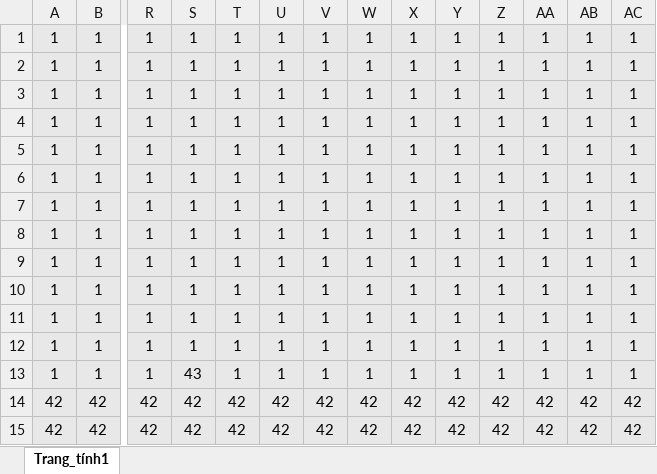
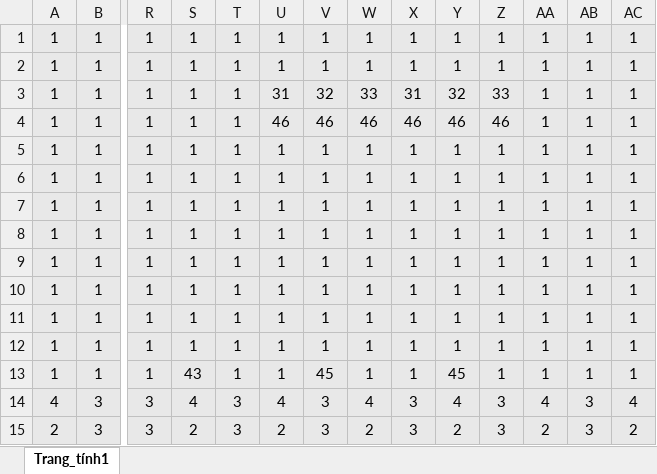
Before and after one commit to 24021610/Geomeotry_Dash, an Excel workbook: Sổ làm việc1.xlsx, sheet Trang_tính1, drawn as a sheet; only a part is shown, gaps mark what is left out; values as stored, in another font and other column widths than the file's, no borders; removed rows and columns are numbered as before the commit, all else as after; rows hold the shown columns only; the diff names each change by its address in the sheet, - before the commit and + after, or states it on an @@ line.

```diff
--- a/Sổ làm việc1.xlsx (sheet Trang_tính1)
+++ b/Sổ làm việc1.xlsx (sheet Trang_tính1)
+row 3: 1 | 1 | 1 | 1 | 1 | 31 | 32 | 33 | 31 | 32 | 33 | 1 | 1 | 1
+row 4: 1 | 1 | 1 | 1 | 1 | 46 | 46 | 46 | 46 | 46 | 46 | 1 | 1 | 1
-row 11: 1 | 1 | 1 | 1 | 1 | 1 | 1 | 1 | 1 | 1 | 1 | 1 | 1 | 1
-row 12: 1 | 1 | 1 | 1 | 1 | 1 | 1 | 1 | 1 | 1 | 1 | 1 | 1 | 1
-V13: 1
+V13: 45
-Y13: 1
+Y13: 45
-row 14: 42 | 42 | 42 | 42 | 42 | 42 | 42 | 42 | 42 | 42 | 42 | 42 | 42 | 42
-row 15: 42 | 42 | 42 | 42 | 42 | 42 | 42 | 42 | 42 | 42 | 42 | 42 | 42 | 42
+row 14: 4 | 3 | 3 | 4 | 3 | 4 | 3 | 4 | 3 | 4 | 3 | 4 | 3 | 4
+row 15: 2 | 3 | 3 | 2 | 3 | 2 | 3 | 2 | 3 | 2 | 3 | 2 | 3 | 2
```
Also changed, not shown: 21 other files.
